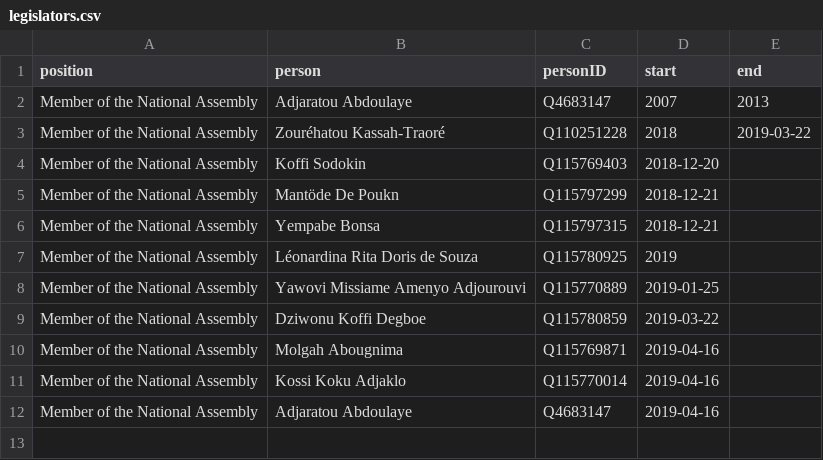
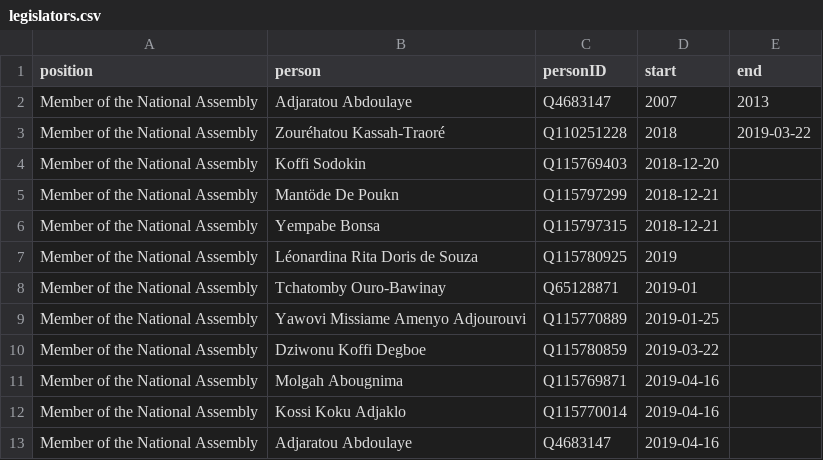
Before and after one commit to every-politician-scrapers/togo, a CSV file: html/legislators.csv, drawn as a sheet.

```diff
--- a/html/legislators.csv
+++ b/html/legislators.csv
@@ -7,2 +7,3 @@ Member of the National Assembly,Yempabe Bonsa,Q115797315,2018-12-21,
 Member of the National Assembly,Léonardina Rita Doris de Souza,Q115780925,2019,
+Member of the National Assembly,Tchatomby Ouro-Bawinay,Q65128871,2019-01,
 Member of the National Assembly,Yawovi Missiame Amenyo Adjourouvi,Q115770889,2019-01-25,
```
Also changed, not shown: html/bio.csv, 1 other file.
